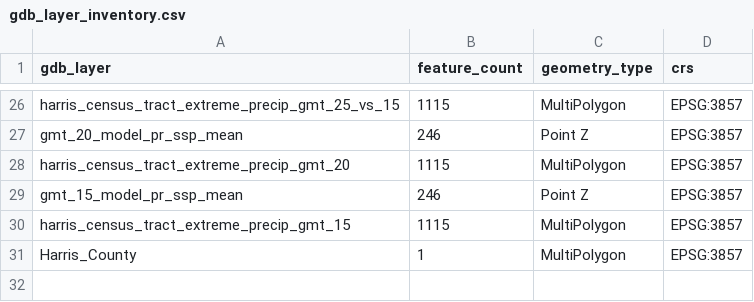
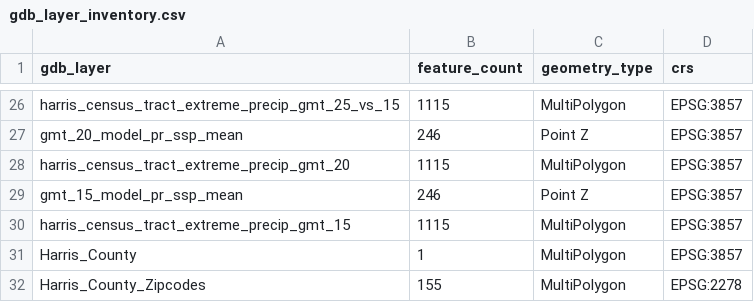
Before and after one commit to kaifalu/Climate-Housing-Exposure-Index-Dashboard, a CSV file: data/gdb_layer_inventory.csv, drawn as a sheet; only a part is shown, gaps mark what is left out.

```diff
--- a/data/gdb_layer_inventory.csv
+++ b/data/gdb_layer_inventory.csv
@@ -31 +31,2 @@ harris_census_tract_extreme_precip_gmt_15,1115,MultiPolygon,EPSG:3857
 Harris_County,1,MultiPolygon,EPSG:3857
+Harris_County_Zipcodes,155,MultiPolygon,EPSG:2278
```
Also changed, not shown: 2 other files.
